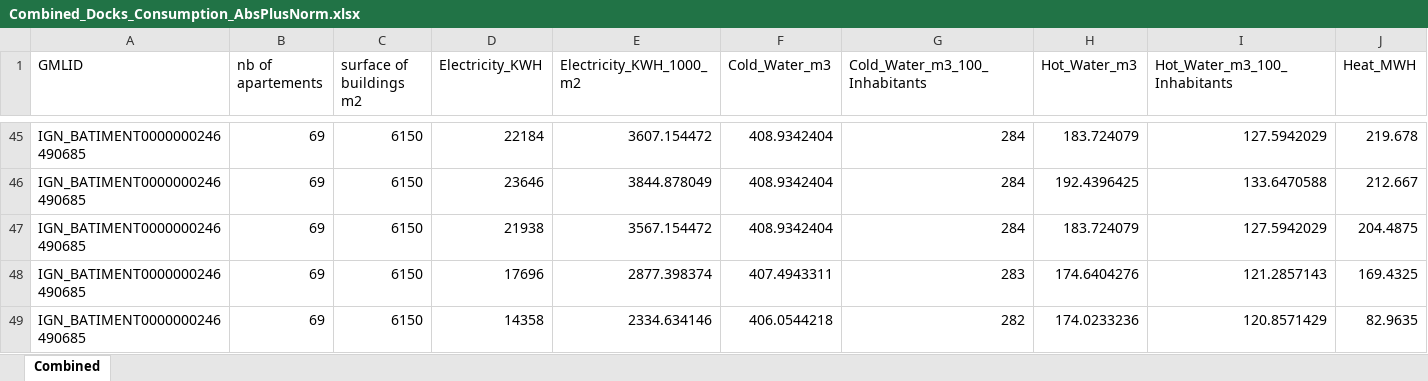
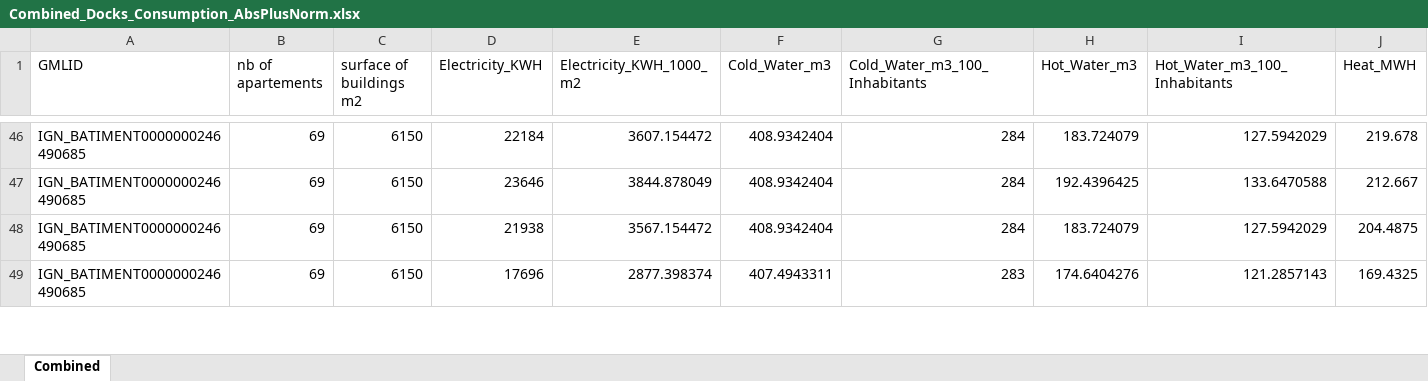
Before and after one commit to Son-HNguyen/CombineExcelFiles, an Excel workbook: output/Combined_Docks_Consumption_AbsPlusNorm.xlsx, sheet Combined, drawn as a sheet; only a part is shown, gaps mark what is left out; values as stored, in another font and other column widths than the file's, no borders; removed rows and columns are numbered as before the commit, all else as after; rows hold the shown columns only; the diff covers the shown part only; the diff names each change by its address in the sheet, - before the commit and + after, or states it on an @@ line.

```diff
--- a/output/Combined_Docks_Consumption_AbsPlusNorm.xlsx (sheet Combined)
+++ b/output/Combined_Docks_Consumption_AbsPlusNorm.xlsx (sheet Combined)
-row 49: IGN_BATIMENT0000000246490685 | 69 | 6150 | 14358 | 2334.634146 | 406.0544218 | 282 | 174.0233236 | 120.8571429 | 82.9635
```
Also changed, not shown: 23 added rows and 10 removed rows elsewhere in this sheet, input/Docks_Consumption_AbsPlusNorm.xlsx.
